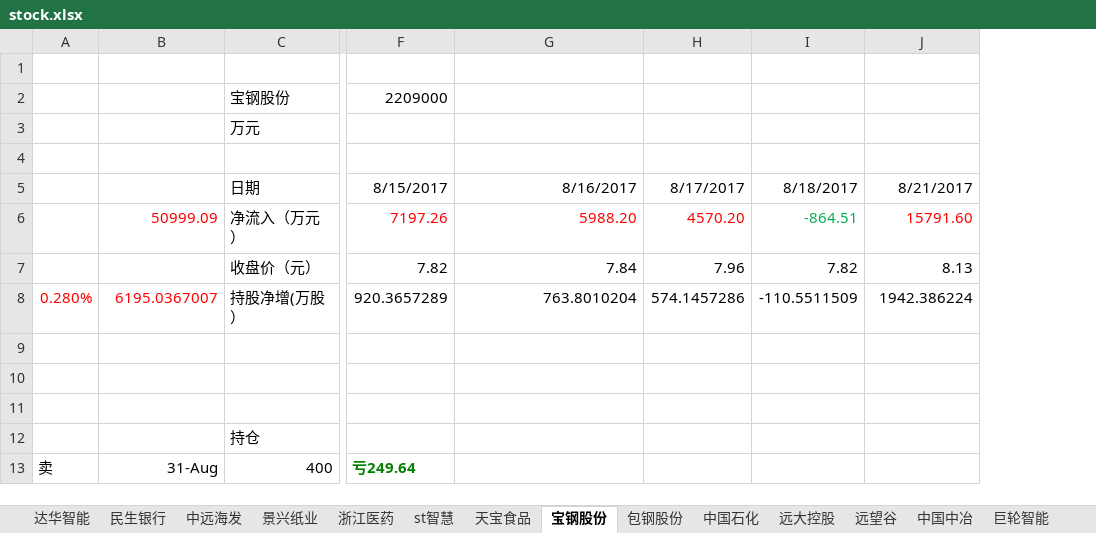
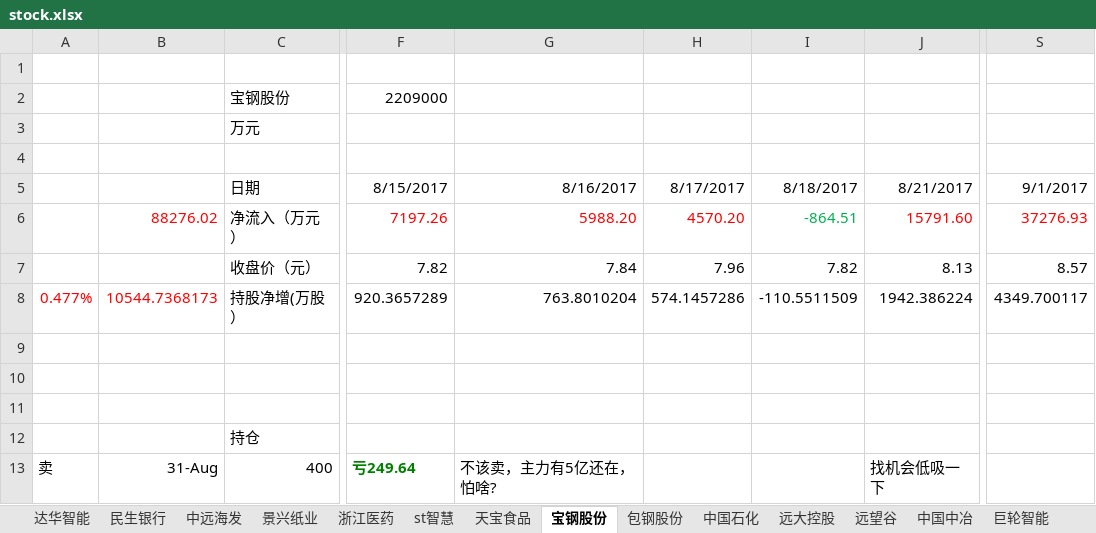
Before and after one commit to JMsun-2000/stock_market, an Excel workbook: stock.xlsx, sheet 宝钢股份, drawn as a sheet; only a part is shown, gaps mark what is left out; values as stored, in another font and other column widths than the file's, no borders; the diff names each change by its address in the sheet, - before the commit and + after, or states it on an @@ line.

```diff
--- a/stock.xlsx (sheet 宝钢股份)
+++ b/stock.xlsx (sheet 宝钢股份)
+column S, rows 5-8: 9/1/2017 | 37276.93 | 8.57 | 4349.700117
-B6: 50999.09
+B6: 88276.02
-A8: 0.280%
+A8: 0.477%
-B8: 6195.0367007
+B8: 10544.7368173
-G13: (empty)
+G13: 不该卖，主力有5亿还在，怕啥?
-J13: (empty)
+J13: 找机会低吸一下
```
Also changed, not shown: sheet 大金重工, sheet 巨轮智能, sheet 包钢股份, sheet 中国中冶, sheet 远望谷, sheet 中国石化, 9 more sheets.
